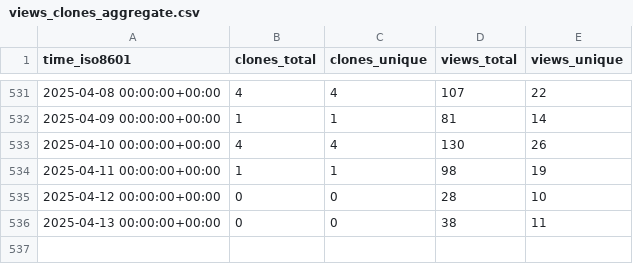
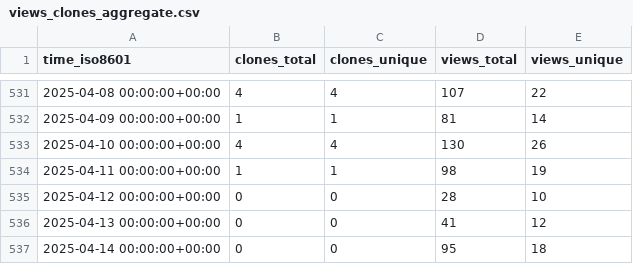
Before and after one commit to mcmarius/traffic-stats, a CSV file: mcmarius/poo/ghrs-data/views_clones_aggregate.csv, drawn as a sheet; only a part is shown, gaps mark what is left out.

```diff
--- a/mcmarius/poo/ghrs-data/views_clones_aggregate.csv
+++ b/mcmarius/poo/ghrs-data/views_clones_aggregate.csv
@@ -535,2 +535,3 @@ time_iso8601,clones_total,clones_unique,views_total,views_unique
 2025-04-12 00:00:00+00:00,0,0,28,10
-2025-04-13 00:00:00+00:00,0,0,38,11
+2025-04-13 00:00:00+00:00,0,0,41,12
+2025-04-14 00:00:00+00:00,0,0,95,18
```
Also changed, not shown: 1 other file.
